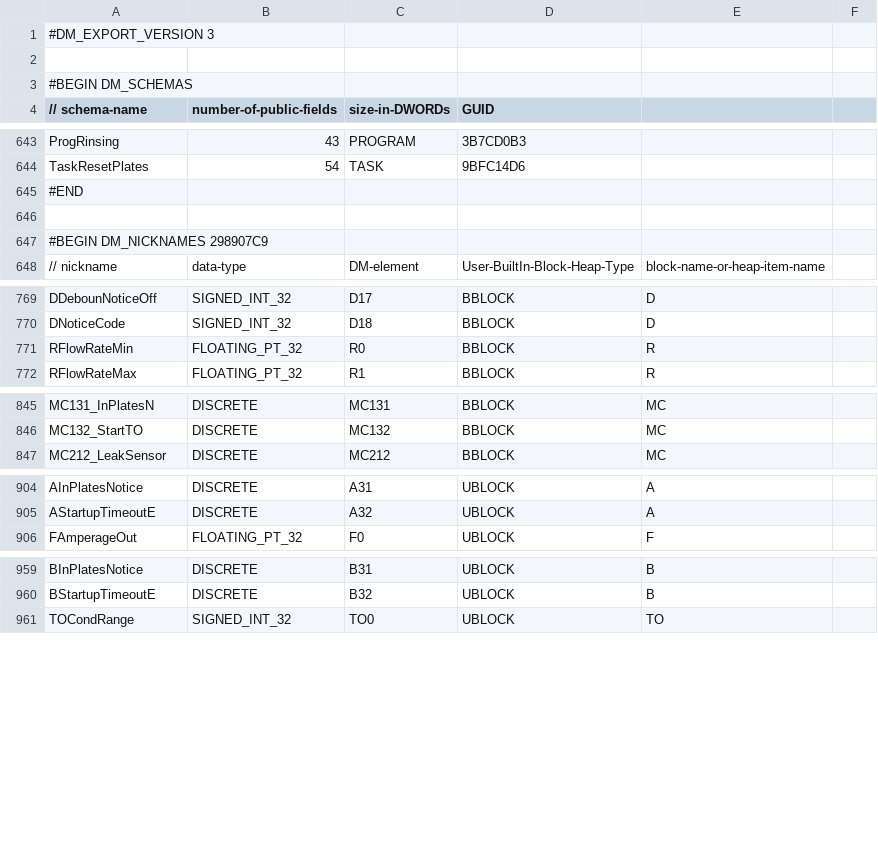
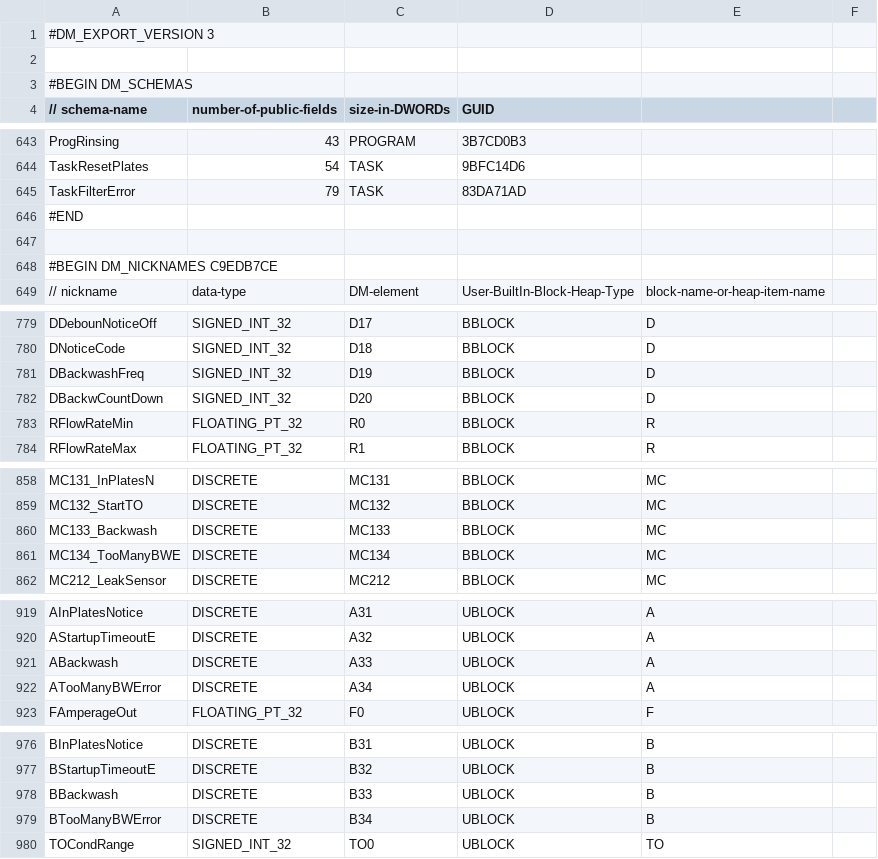
Before and after one commit to AMS-H2O/SafeguardH2O-brx-ladder, a CSV file: Program_EXPORT_CMORE.csv, drawn as a sheet; only a part is shown, gaps mark what is left out; the diff covers the shown part only.

Commit message:
Added backwashing routines

```diff
--- a/Program_EXPORT_CMORE.csv
+++ b/Program_EXPORT_CMORE.csv
@@ -644,5 +644,6 @@ ProgRinsing,43,PROGRAM,3B7CD0B3
 TaskResetPlates,54,TASK,9BFC14D6
+TaskFilterError,79,TASK,83DA71AD
 #END
 
-#BEGIN DM_NICKNAMES 298907C9
+#BEGIN DM_NICKNAMES C9EDB7CE
 // nickname, data-type, DM-element, User-BuiltIn-Block-Heap-Type, block-name-or-heap-item-name
@@ -770,2 +780,4 @@ DDebounNoticeOff,SIGNED_INT_32,D17,BBLOCK,D
 DNoticeCode,SIGNED_INT_32,D18,BBLOCK,D
+DBackwashFreq,SIGNED_INT_32,D19,BBLOCK,D
+DBackwCountDown,SIGNED_INT_32,D20,BBLOCK,D
 RFlowRateMin,FLOATING_PT_32,R0,BBLOCK,R
@@ -846,2 +859,4 @@ MC131_InPlatesN,DISCRETE,MC131,BBLOCK,MC
 MC132_StartTO,DISCRETE,MC132,BBLOCK,MC
+MC133_Backwash,DISCRETE,MC133,BBLOCK,MC
+MC134_TooManyBWE,DISCRETE,MC134,BBLOCK,MC
 MC212_LeakSensor,DISCRETE,MC212,BBLOCK,MC
@@ -905,2 +920,4 @@ AInPlatesNotice,DISCRETE,A31,UBLOCK,A
 AStartupTimeoutE,DISCRETE,A32,UBLOCK,A
+ABackwash,DISCRETE,A33,UBLOCK,A
+ATooManyBWError,DISCRETE,A34,UBLOCK,A
 FAmperageOut,FLOATING_PT_32,F0,UBLOCK,F
@@ -960,2 +977,4 @@ BInPlatesNotice,DISCRETE,B31,UBLOCK,B
 BStartupTimeoutE,DISCRETE,B32,UBLOCK,B
+BBackwash,DISCRETE,B33,UBLOCK,B
+BTooManyBWError,DISCRETE,B34,UBLOCK,B
 TOCondRange,SIGNED_INT_32,TO0,UBLOCK,TO
```
Also changed, not shown: 14 added rows and 3 edited cells elsewhere in this file, 4 other files.
